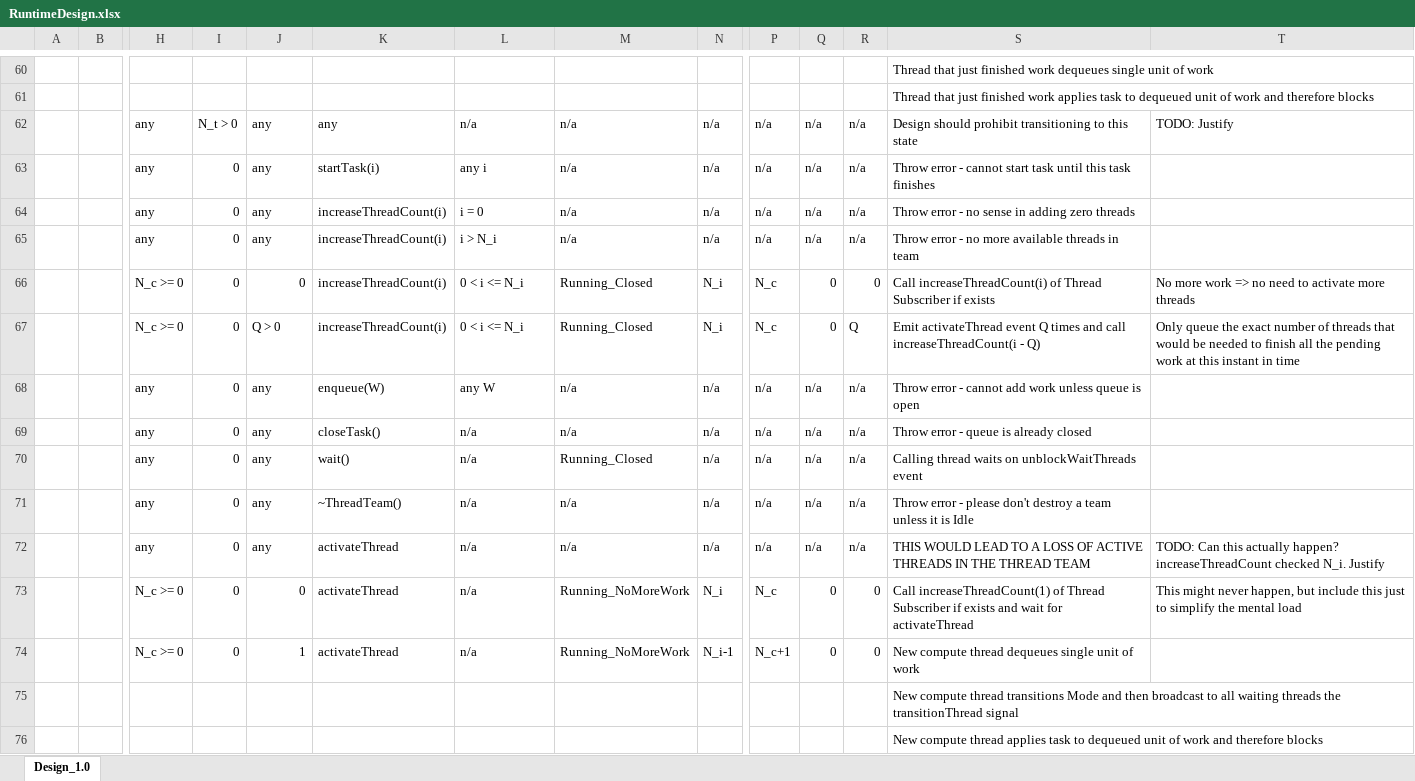
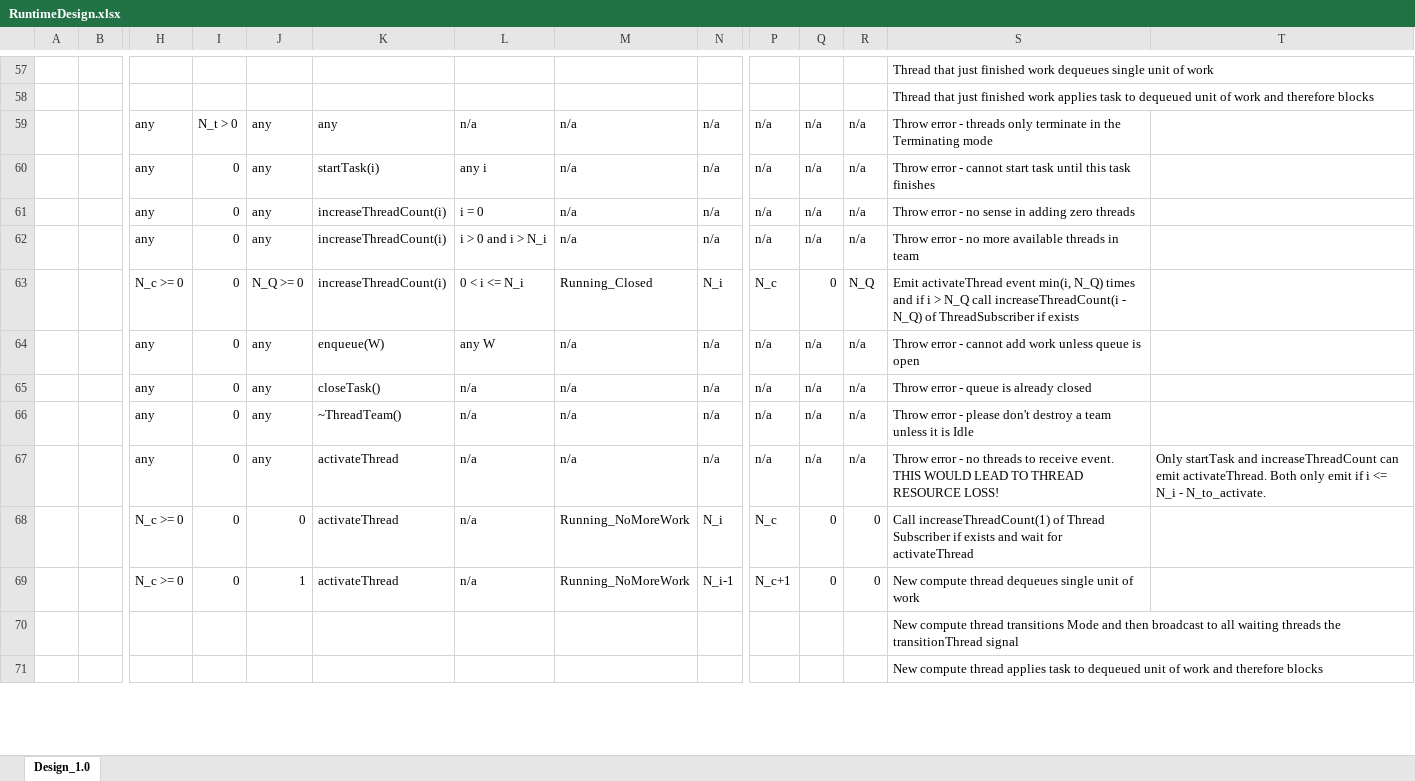
Before and after one commit to Flash-X/Milhoja, an Excel workbook: docs/RuntimeDesign.xlsx, sheet Design_1.0, drawn as a sheet; only a part is shown, gaps mark what is left out; values as stored, in another font and other column widths than the file's, no cell formats; removed rows and columns are numbered as before the commit, all else as after; rows hold the shown columns only; the diff covers the shown part only; the diff names each change by its address in the sheet, - before the commit and + after, or states it on an @@ line.

Commit message:
Implemented Run & Closed Queue state handler

```diff
--- a/docs/RuntimeDesign.xlsx (sheet Design_1.0)
+++ b/docs/RuntimeDesign.xlsx (sheet Design_1.0)
-S59: Design should prohibit transitioning to this state
+S59: Throw error - threads only terminate in the Terminating mode
-T59: TODO: Justify
+T59: (empty)
-L62: i > N_i
+L62: i > 0 and i > N_i
-row 66:  |  | N_c >= 0 | 0 | 0 | increaseThreadCount(i) | 0 < i <= N_i | Running_Closed | N_i | N_c | 0 | 0 | Call increaseThreadCount(i) of Thread Subscriber if exists | No more work => no need to activate more threads
-J63: Q > 0
+J63: N_Q >= 0
-R63: Q
+R63: N_Q
-S63: …activateThread event Q times and call increaseThreadCount(i - Q)
+S63: …activateThread event min(i, N_Q) times and if i > N_Q call increaseThreadCount(i - N_Q) of ThreadSubscriber if exists
-T63: Only queue the exact number of threads that would be needed to finish all the pending work at this instant in time
+T63: (empty)
-row 70:  |  | any | 0 | any | wait() | n/a | Running_Closed | n/a | n/a | n/a | n/a | Calling thread waits on unblockWaitThreads event
-S67: THIS WOULD LEAD TO A LOSS OF ACTIVE THREADS IN THE THREAD TEAM
+S67: Throw error - no threads to receive event. THIS WOULD LEAD TO THREAD RESOURCE LOSS!
-T67: TODO: Can this actually happen? increaseThreadCount checked N_i. Justify
+T67: Only startTask and increaseThreadCount can emit activateThread. Both only emit if i <= N_i - N_to_activate.
-T68: This might never happen, but include this just to simplify the mental load
+T68: (empty)
```
Also changed, not shown: 4 removed rows and 20 edited cells elsewhere in this sheet, cell formats, 2 other files.
